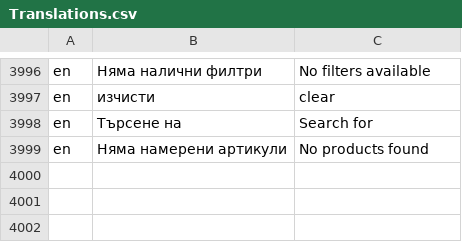
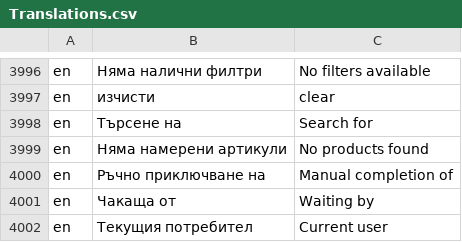
Before and after one commit to bgerp/bgerp, a CSV file: bgerp/data/csv/Translations.csv, drawn as a sheet; only a part is shown, gaps mark what is left out.

Commit message:
пос: бутон за ръчно чакащо да може да се посочи потребител

```diff
--- a/bgerp/data/csv/Translations.csv
+++ b/bgerp/data/csv/Translations.csv
@@ -3999 +3999,4 @@ en,Търсене на,Search for
 en,Няма намерени артикули,No products found
+en,Ръчно приключване на,Manual completion of
+en,Чакаща от,Waiting by
+en,Текущия потребител,Current user
```
Also changed, not shown: 1 other file.
